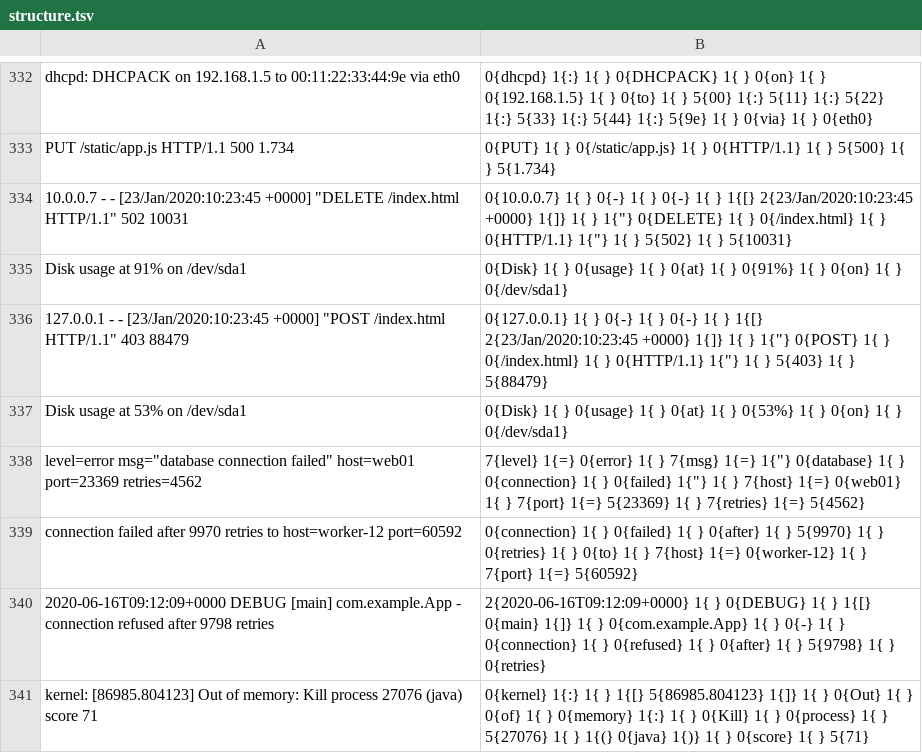
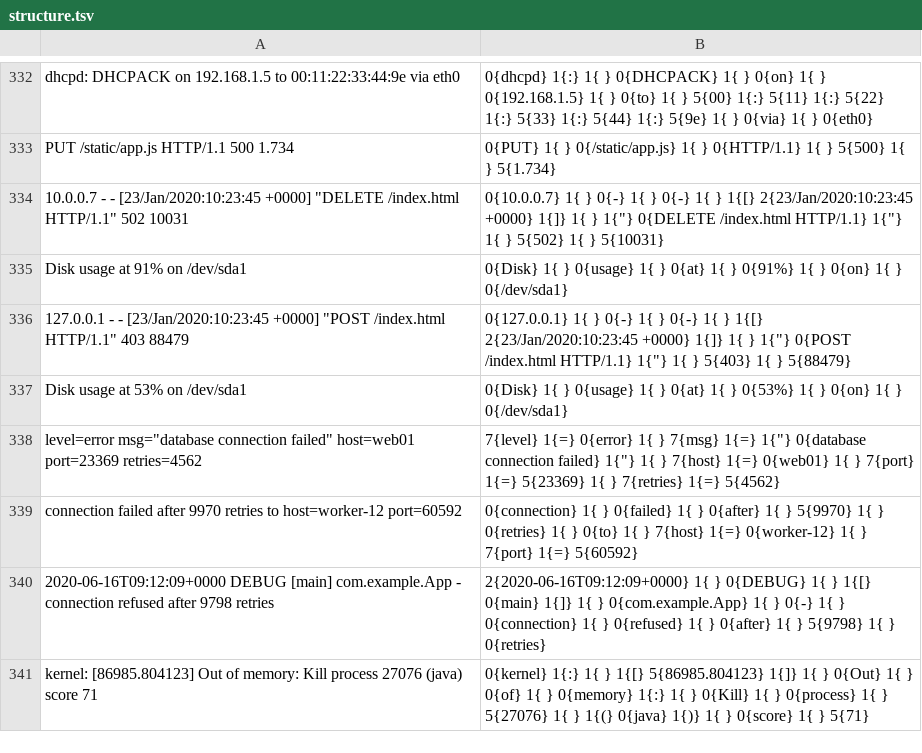
Before and after one commit to gburd/umami, a TSV file: umami/corpus/reference/structure.tsv (was corpus/structure.tsv), drawn as a sheet; only a part is shown, gaps mark what is left out; the diff covers the shown part only.

Commit message:
Ship the independent tokenizer as umami-log 0.2.0
Remove the legacy tokenizer and keep changing host ports, email addresses, long hexadecimal identifiers, complete HTTP URLs, and grouped numbers in stable parameter slots.  Preserve the original reference captures separately from the independent corpus, whose three changed rows were reviewed individually.

Package the corpus, licenses, and executable documentation examples with the library so extracted-crate tests need no workspace files.  Keep the Rust import umami and the umami-cli executable name.  Configure property-test regression persistence beside its source to avoid missing-root warnings.

```diff
--- a/corpus/structure.tsv
+++ b/umami/corpus/reference/structure.tsv
@@ -333,7 +333,7 @@ dhcpd: DHCPACK on 192.168.1.5 to 00:11:22:33:44:9e via eth0	0{dhcpd} 1{:} 1{ } 0
 PUT /static/app.js HTTP/1.1 500 1.734	0{PUT} 1{ } 0{/static/app.js} 1{ } 0{HTTP/1.1} 1{ } 5{500} 1{ } 5{1.734}
-10.0.0.7 - - [23/Jan/2020:10:23:45 +0000] "DELETE /index.html HTTP/1.1" 502 10031	0{10.0.0.7} 1{ } 0{-} 1{ } 0{-} 1{ } 1{[} 2{23/Jan/2020:10:23:45 +0000} 1{]} 1{ } 1{"} 0{DELETE} 1{ } 0{/index.html} 1{ } 0{HTTP/1.1} 1{"} 1{ } 5{502} 1{ } 5{10031}
+10.0.0.7 - - [23/Jan/2020:10:23:45 +0000] "DELETE /index.html HTTP/1.1" 502 10031	0{10.0.0.7} 1{ } 0{-} 1{ } 0{-} 1{ } 1{[} 2{23/Jan/2020:10:23:45 +0000} 1{]} 1{ } 1{"} 0{DELETE /index.html HTTP/1.1} 1{"} 1{ } 5{502} 1{ } 5{10031}
 Disk usage at 91% on /dev/sda1	0{Disk} 1{ } 0{usage} 1{ } 0{at} 1{ } 0{91%} 1{ } 0{on} 1{ } 0{/dev/sda1}
-127.0.0.1 - - [23/Jan/2020:10:23:45 +0000] "POST /index.html HTTP/1.1" 403 88479	0{127.0.0.1} 1{ } 0{-} 1{ } 0{-} 1{ } 1{[} 2{23/Jan/2020:10:23:45 +0000} 1{]} 1{ } 1{"} 0{POST} 1{ } 0{/index.html} 1{ } 0{HTTP/1.1} 1{"} 1{ } 5{403} 1{ } 5{88479}
+127.0.0.1 - - [23/Jan/2020:10:23:45 +0000] "POST /index.html HTTP/1.1" 403 88479	0{127.0.0.1} 1{ } 0{-} 1{ } 0{-} 1{ } 1{[} 2{23/Jan/2020:10:23:45 +0000} 1{]} 1{ } 1{"} 0{POST /index.html HTTP/1.1} 1{"} 1{ } 5{403} 1{ } 5{88479}
 Disk usage at 53% on /dev/sda1	0{Disk} 1{ } 0{usage} 1{ } 0{at} 1{ } 0{53%} 1{ } 0{on} 1{ } 0{/dev/sda1}
-level=error msg="database connection failed" host=web01 port=23369 retries=4562	7{level} 1{=} 0{error} 1{ } 7{msg} 1{=} 1{"} 0{database} 1{ } 0{connection} 1{ } 0{failed} 1{"} 1{ } 7{host} 1{=} 0{web01} 1{ } 7{port} 1{=} 5{23369} 1{ } 7{retries} 1{=} 5{4562}
+level=error msg="database connection failed" host=web01 port=23369 retries=4562	7{level} 1{=} 0{error} 1{ } 7{msg} 1{=} 1{"} 0{database connection failed} 1{"} 1{ } 7{host} 1{=} 0{web01} 1{ } 7{port} 1{=} 5{23369} 1{ } 7{retries} 1{=} 5{4562}
 connection failed after 9970 retries to host=worker-12 port=60592	0{connection} 1{ } 0{failed} 1{ } 0{after} 1{ } 5{9970} 1{ } 0{retries} 1{ } 0{to} 1{ } 7{host} 1{=} 0{worker-12} 1{ } 7{port} 1{=} 5{60592}
```
Also changed, not shown: 73 edited cells elsewhere in this file, 20 other files.
